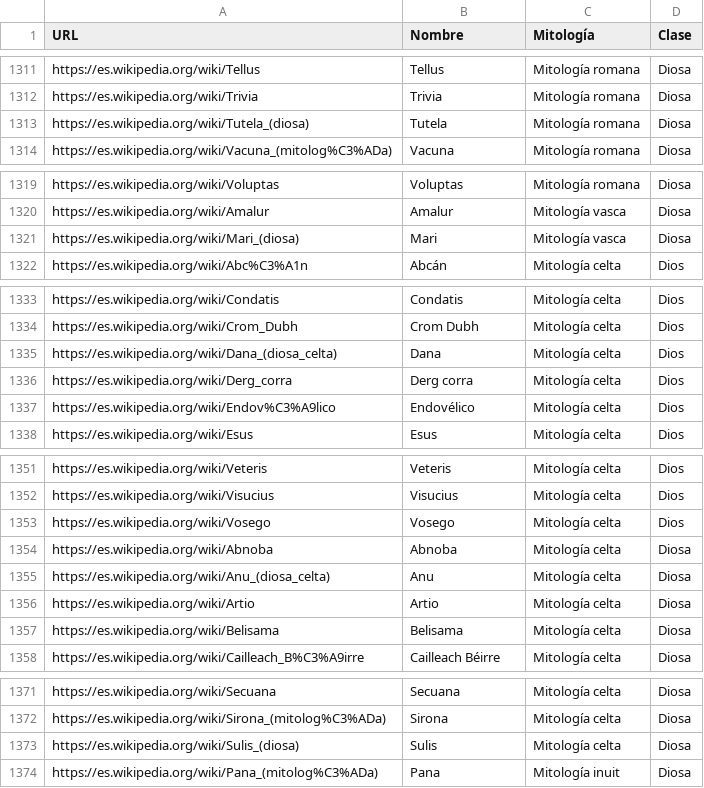
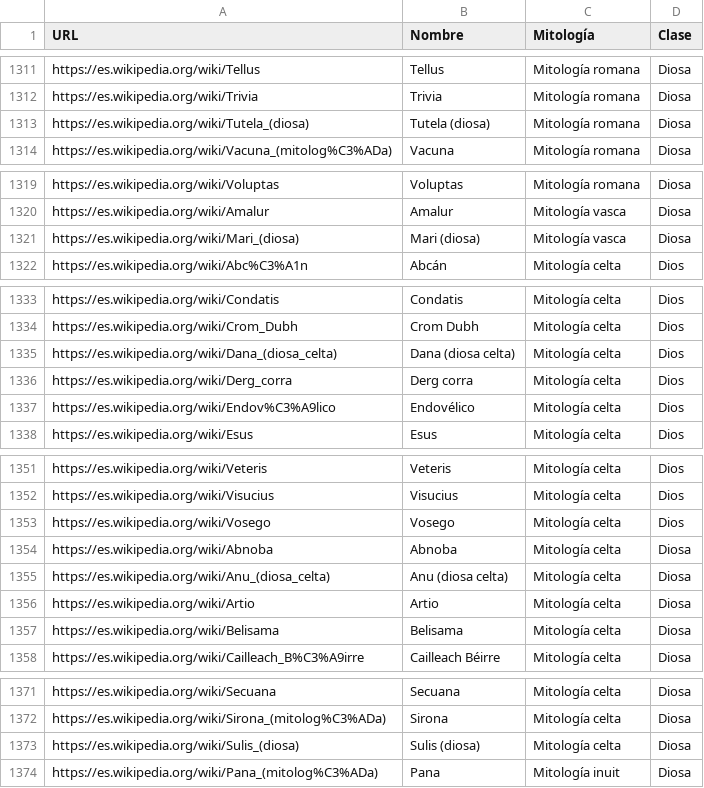
Before and after one commit to sergifornes/analisis-mitico, a CSV file: scrapeo/urls_pers1.csv, drawn as a sheet; only a part is shown, gaps mark what is left out; the diff covers the shown part only.

```diff
--- a/scrapeo/urls_pers1.csv
+++ b/scrapeo/urls_pers1.csv
@@ -1312,3 +1312,3 @@ https://es.wikipedia.org/wiki/Tellus,Tellus,Mitología romana,Diosa
 https://es.wikipedia.org/wiki/Trivia,Trivia,Mitología romana,Diosa
-https://es.wikipedia.org/wiki/Tutela_(diosa),Tutela,Mitología romana,Diosa
+https://es.wikipedia.org/wiki/Tutela_(diosa),Tutela (diosa),Mitología romana,Diosa
 https://es.wikipedia.org/wiki/Vacuna_(mitolog%C3%ADa),Vacuna,Mitología romana,Diosa
@@ -1320,3 +1320,3 @@ https://es.wikipedia.org/wiki/Voluptas,Voluptas,Mitología romana,Diosa
 https://es.wikipedia.org/wiki/Amalur,Amalur,Mitología vasca,Diosa
-https://es.wikipedia.org/wiki/Mari_(diosa),Mari,Mitología vasca,Diosa
+https://es.wikipedia.org/wiki/Mari_(diosa),Mari (diosa),Mitología vasca,Diosa
 https://es.wikipedia.org/wiki/Abc%C3%A1n,Abcán,Mitología celta,Dios
@@ -1334,3 +1334,3 @@ https://es.wikipedia.org/wiki/Condatis,Condatis,Mitología celta,Dios
 https://es.wikipedia.org/wiki/Crom_Dubh,Crom Dubh,Mitología celta,Dios
-https://es.wikipedia.org/wiki/Dana_(diosa_celta),Dana,Mitología celta,Dios
+https://es.wikipedia.org/wiki/Dana_(diosa_celta),Dana (diosa celta),Mitología celta,Dios
 https://es.wikipedia.org/wiki/Derg_corra,Derg corra,Mitología celta,Dios
@@ -1354,3 +1354,3 @@ https://es.wikipedia.org/wiki/Vosego,Vosego,Mitología celta,Dios
 https://es.wikipedia.org/wiki/Abnoba,Abnoba,Mitología celta,Diosa
-https://es.wikipedia.org/wiki/Anu_(diosa_celta),Anu,Mitología celta,Diosa
+https://es.wikipedia.org/wiki/Anu_(diosa_celta),Anu (diosa celta),Mitología celta,Diosa
 https://es.wikipedia.org/wiki/Artio,Artio,Mitología celta,Diosa
@@ -1372,3 +1372,3 @@ https://es.wikipedia.org/wiki/Secuana,Secuana,Mitología celta,Diosa
 https://es.wikipedia.org/wiki/Sirona_(mitolog%C3%ADa),Sirona,Mitología celta,Diosa
-https://es.wikipedia.org/wiki/Sulis_(diosa),Sulis,Mitología celta,Diosa
+https://es.wikipedia.org/wiki/Sulis_(diosa),Sulis (diosa),Mitología celta,Diosa
 https://es.wikipedia.org/wiki/Pana_(mitolog%C3%ADa),Pana,Mitología inuit,Diosa
```
Also changed, not shown: 1 added row and 22 edited cells elsewhere in this file, scrapeo/urls_pers2.csv, 20 other files.
